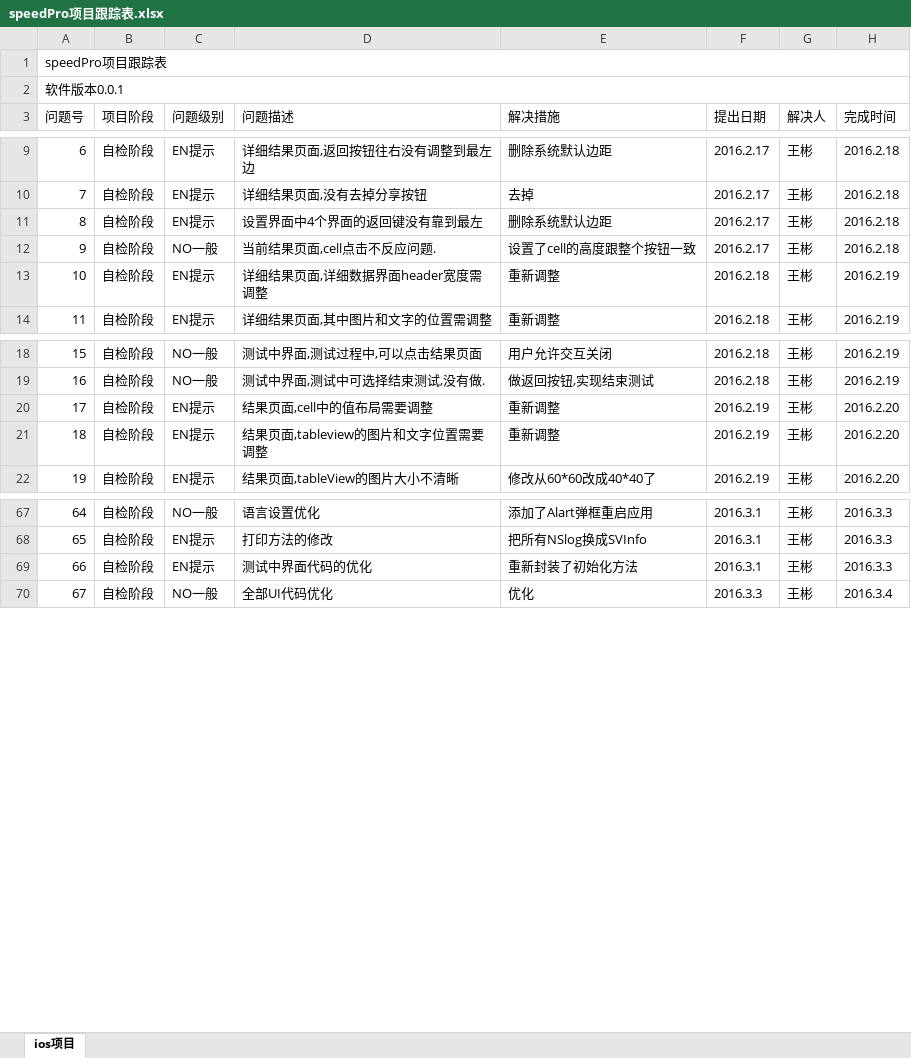
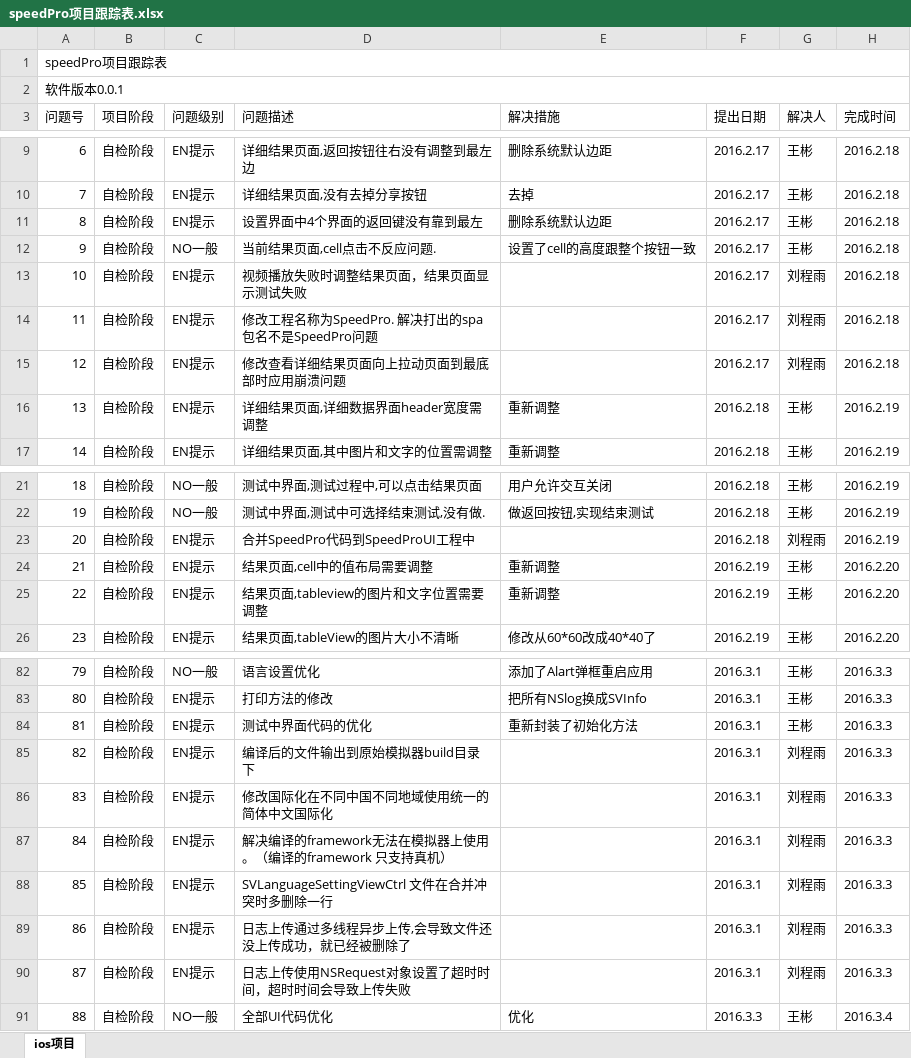
Before and after one commit to ChinaSofti/test, an Excel workbook: doc/speedPro项目跟踪表.xlsx, sheet ios项目, drawn as a sheet; only a part is shown, gaps mark what is left out; values as stored, in another font and other column widths than the file's, no cell formats; addresses are those after the commit; the diff covers the shown part only; the diff names each change by its address in the sheet, - before the commit and + after, or states it on an @@ line.

```diff
--- a/doc/speedPro项目跟踪表.xlsx (sheet ios项目)
+++ b/doc/speedPro项目跟踪表.xlsx (sheet ios项目)
+row 13: 10 | 自检阶段 | EN提示 | 视频播放失败时调整结果页面，结果页面显示测试失败 |  | 2016.2.17 | 刘程雨 | 2016.2.18
+row 14: 11 | 自检阶段 | EN提示 | 修改工程名称为SpeedPro. 解决打出的spa包名不是SpeedPro问题 |  | 2016.2.17 | 刘程雨 | 2016.2.18
+row 15: 12 | 自检阶段 | EN提示 | 修改查看详细结果页面向上拉动页面到最底部时应用崩溃问题 |  | 2016.2.17 | 刘程雨 | 2016.2.18
@@ column A (问题号) renumbered between rows 16 and 130 @@
+row 23: 20 | 自检阶段 | EN提示 | 合并SpeedPro代码到SpeedProUI工程中 |  | 2016.2.18 | 刘程雨 | 2016.2.19
+row 85: 82 | 自检阶段 | EN提示 | 编译后的文件输出到原始模拟器build目录下 |  | 2016.3.1 | 刘程雨 | 2016.3.3
+row 86: 83 | 自检阶段 | EN提示 | 修改国际化在不同中国不同地域使用统一的简体中文国际化 |  | 2016.3.1 | 刘程雨 | 2016.3.3
+row 87: 84 | 自检阶段 | EN提示 | 解决编译的framework无法在模拟器上使用。（编译的framework 只支持真机） |  | 2016.3.1 | 刘程雨 | 2016.3.3
+row 88: 85 | 自检阶段 | EN提示 | SVLanguageSettingViewCtrl 文件在合并冲突时多删除一行 |  | 2016.3.1 | 刘程雨 | 2016.3.3
+row 89: 86 | 自检阶段 | EN提示 | 日志上传通过多线程异步上传,会导致文件还没上传成功，就已经被删除了 |  | 2016.3.1 | 刘程雨 | 2016.3.3
+row 90: 87 | 自检阶段 | EN提示 | 日志上传使用NSRequest对象设置了超时时间，超时时间会导致上传失败 |  | 2016.3.1 | 刘程雨 | 2016.3.3
```
Also changed, not shown: 81 added rows and 38 edited cells elsewhere in this sheet, cell formats.
